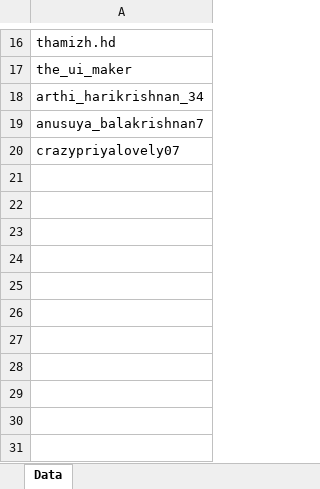
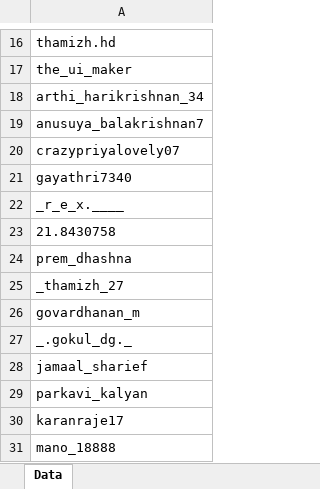
Before and after one commit to Anusuya-Balakrishnan/InstagramFinalProjectWithBatchFile, an Excel workbook: 20.10.2023/followUser/FollowData.xlsx, sheet Data, drawn as a sheet; only a part is shown, gaps mark what is left out; values as stored, in another font and other column widths than the file's, no borders; the diff names each change by its address in the sheet, - before the commit and + after, or states it on an @@ line.

```diff
--- a/20.10.2023/followUser/FollowData.xlsx (sheet Data)
+++ b/20.10.2023/followUser/FollowData.xlsx (sheet Data)
+row 21: gayathri7340
+row 22: _r_e_x.____
+row 23: 21.8430758
+row 24: prem_dhashna
+row 25: _thamizh_27
+row 26: govardhanan_m
+row 27: _.gokul_dg._
+row 28: jamaal_sharief
+row 29: parkavi_kalyan
+row 30: karanraje17
+row 31: mano_18888
```
Also changed, not shown: 20.10.2023/followUser/userDetails.xlsx, 20.10.2023/likeUser/data.xlsx, 3 other files.
